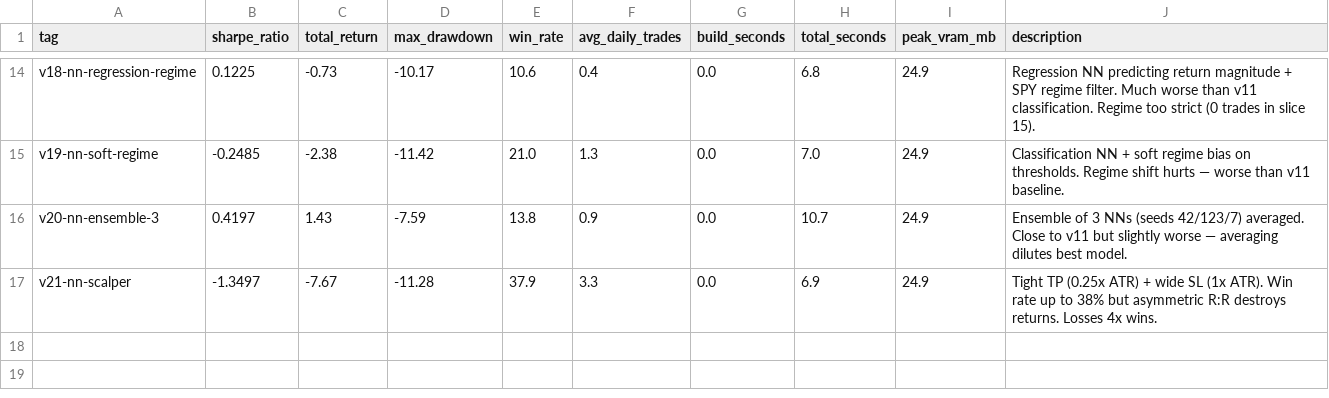
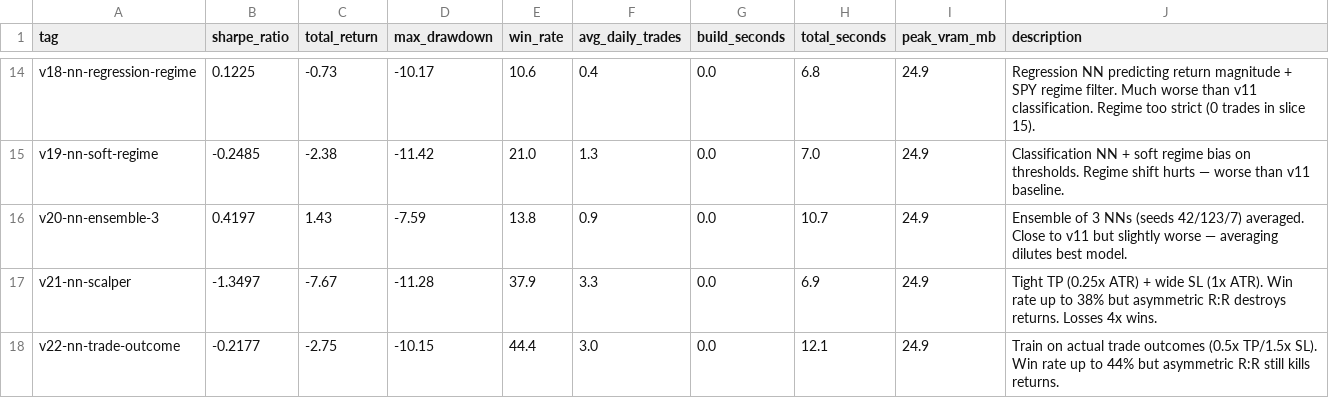
Before and after one commit to arshchawla21/autoresearch-trader, a TSV file: results.tsv, drawn as a sheet; only a part is shown, gaps mark what is left out.

```diff
--- a/results.tsv
+++ b/results.tsv
@@ -17 +17,2 @@ v20-nn-ensemble-3	0.4197	1.43	-7.59	13.8	0.9	0.0	10.7	24.9	Ensemble of 3 NNs (se
 v21-nn-scalper	-1.3497	-7.67	-11.28	37.9	3.3	0.0	6.9	24.9	Tight TP (0.25x ATR) + wide SL (1x ATR). Win rate up to 38% but asymmetric R:R destroys returns. Losses 4x wins.
+v22-nn-trade-outcome	-0.2177	-2.75	-10.15	44.4	3.0	0.0	12.1	24.9	Train on actual trade outcomes (0.5x TP/1.5x SL). Win rate up to 44% but asymmetric R:R still kills returns.
```
Also changed, not shown: 1 other file.
